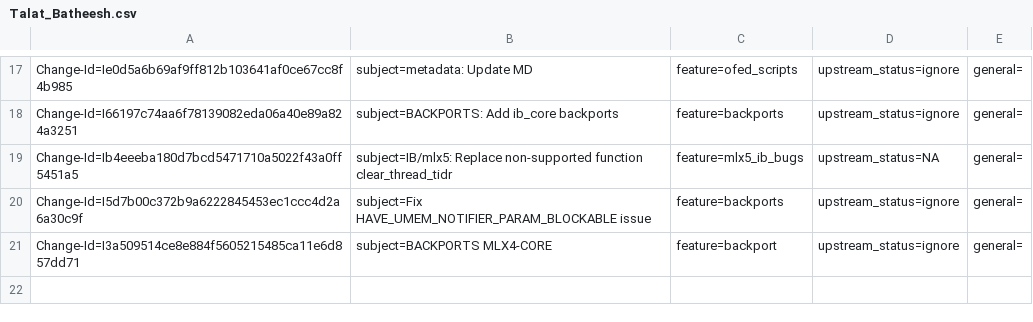
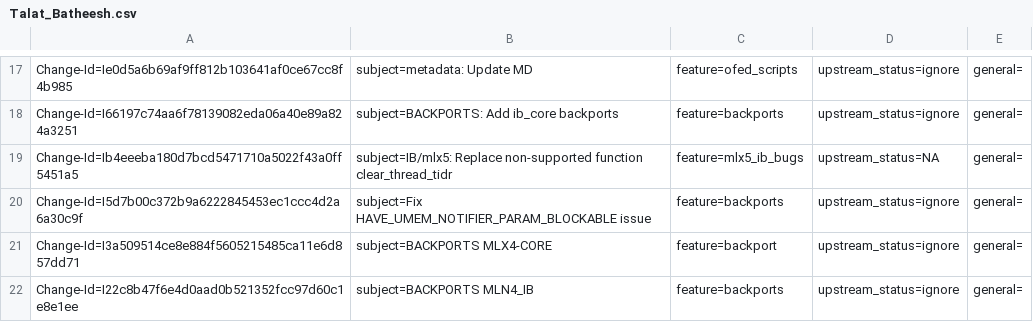
Before and after one commit to Shun-Hao/mlnx-ofa_kernel-4.6-1.0.1.1-rhel7.3, a CSV file: metadata/Talat_Batheesh.csv, drawn as a sheet; only a part is shown, gaps mark what is left out; the diff names each change by its address in the sheet, - before the commit and + after, or states it on an @@ line.

Commit message:
BACKPORTS MLN4_IB
issue: 1550009
Change-Id: I22c8b47f6e4d0aad0b521352fcc97d60c1e8e1ee
Signed-off-by: Talat Batheesh <talatb@mellanox.com>

```diff
--- a/metadata/Talat_Batheesh.csv
+++ b/metadata/Talat_Batheesh.csv
+row 22: Change-Id=I22c8b47f6e4d0aad0b521352fcc97d60c1e8e1ee | subject=BACKPORTS MLN4_IB | feature=backports | upstream_status=ignore | general=
```
Also changed, not shown: 10 other files.
